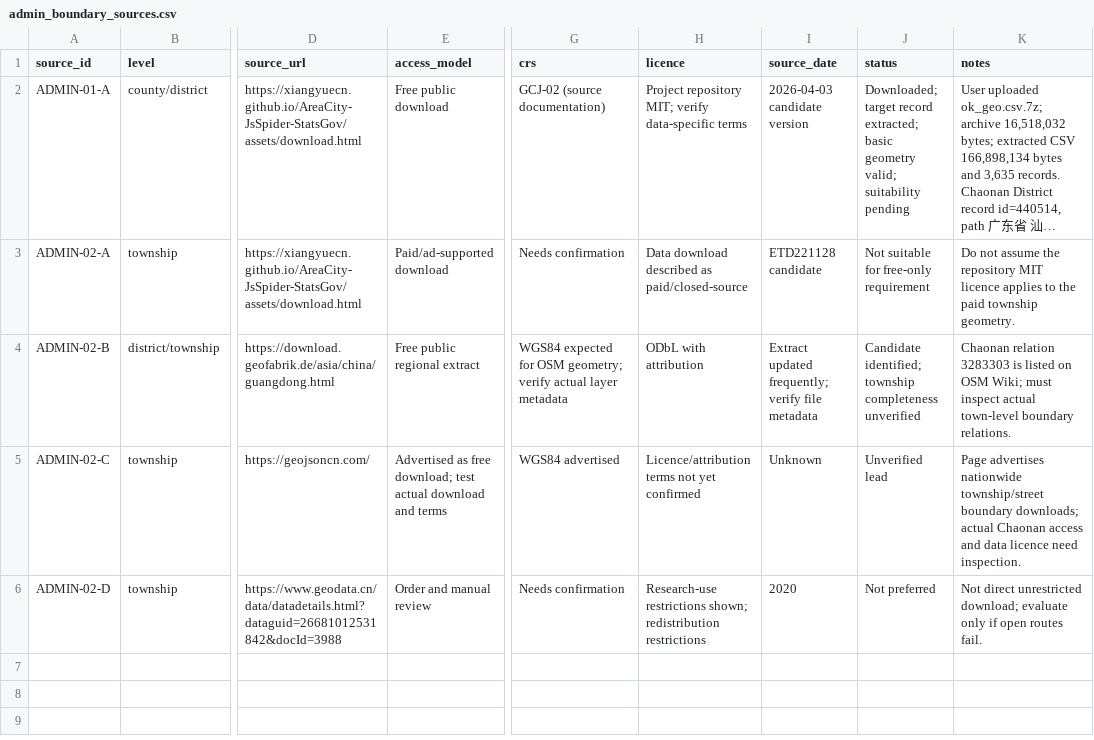
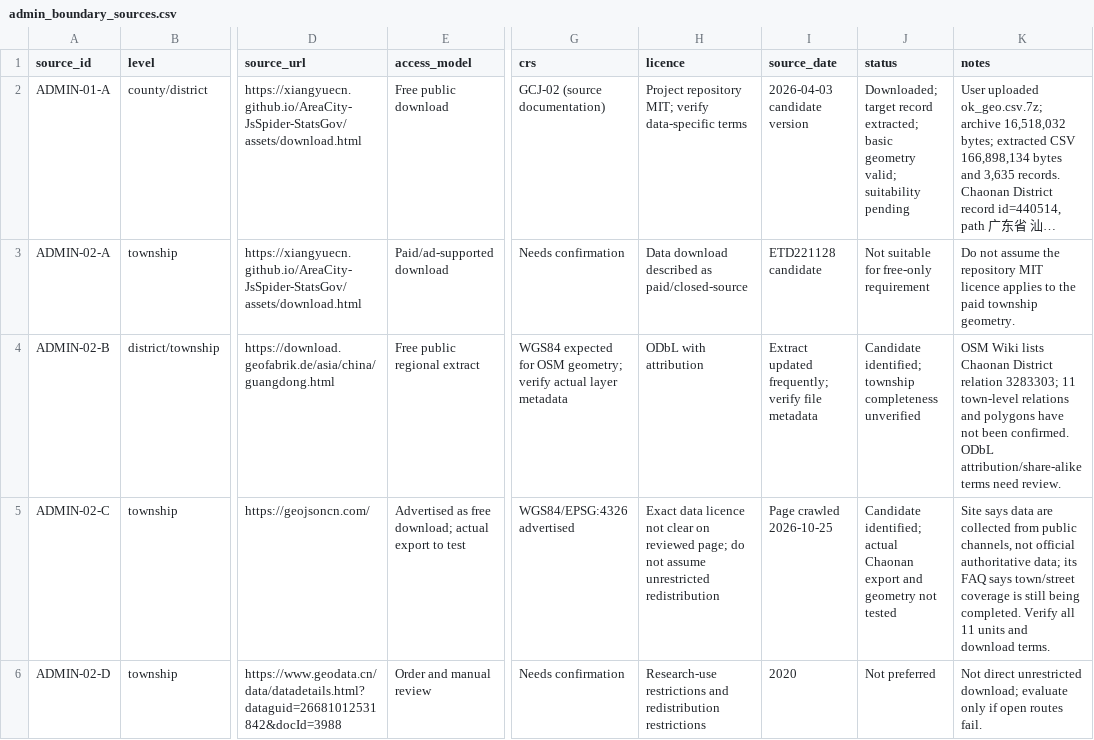
Before and after one commit to Huangjiacheng152/chaonan-builtup-area-mapping, a CSV file: data/manifests/admin_boundary_sources.csv, drawn as a sheet; only a part is shown, gaps mark what is left out; long unchanged cells end in …; the diff covers the shown part only; the diff names each change by its address in the sheet, - before the commit and + after, or states it on an @@ line.

Commit message:
Expand administrative boundary source register

```diff
--- a/data/manifests/admin_boundary_sources.csv
+++ b/data/manifests/admin_boundary_sources.csv
-K4 (notes): Chaonan relation 3283303 is listed on OSM Wiki; must inspect actual town-level boundary relations.
+K4 (notes): OSM Wiki lists Chaonan District relation 3283303; 11 town-level relations and polygons have not been confirmed. ODbL attribution/share-alike terms need review.
-E5 (access_model): …free download; test actual download and terms
+E5 (access_model): …free download; actual export to test
-G5 (crs): WGS84 advertised
+G5 (crs): WGS84/EPSG:4326 advertised
-H5 (licence): Licence/attribution terms not yet confirmed
+H5 (licence): Exact data licence not clear on reviewed page; do not assume unrestricted redistribution
-I5 (source_date): Unknown
+I5 (source_date): Page crawled 2026-10-25
-J5 (status): Unverified lead
+J5 (status): Candidate identified; actual Chaonan export and geometry not tested
-K5 (notes): Page advertises nationwide township/street boundary downloads; actual Chaonan access and data licence need inspection.
+K5 (notes): Site says data are collected from public channels, not official authoritative data; its FAQ says town/street coverage is still being completed. Verify all 11 units and download terms.
-H6 (licence): Research-use restrictions shown; redistribution restrictions
+H6 (licence): Research-use restrictions and redistribution restrictions
```
Also changed, not shown: 3 added rows elsewhere in this file.
